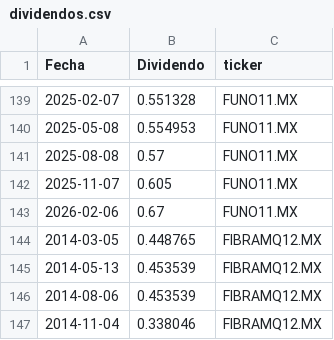
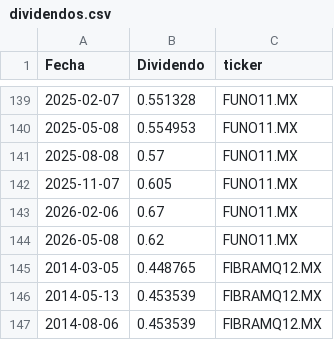
Before and after one commit to javirodriguez-da/fibra-dashboard, a CSV file: data/dividendos.csv, drawn as a sheet; only a part is shown, gaps mark what is left out; the shorter side is filled out with more unchanged rows.

```diff
--- a/data/dividendos.csv
+++ b/data/dividendos.csv
@@ -143,2 +143,3 @@ Fecha,Dividendo,ticker
 2026-02-06,0.67,FUNO11.MX
+2026-05-08,0.62,FUNO11.MX
 2014-03-05,0.448765,FIBRAMQ12.MX
```
Also changed, not shown: data/precios.csv.
